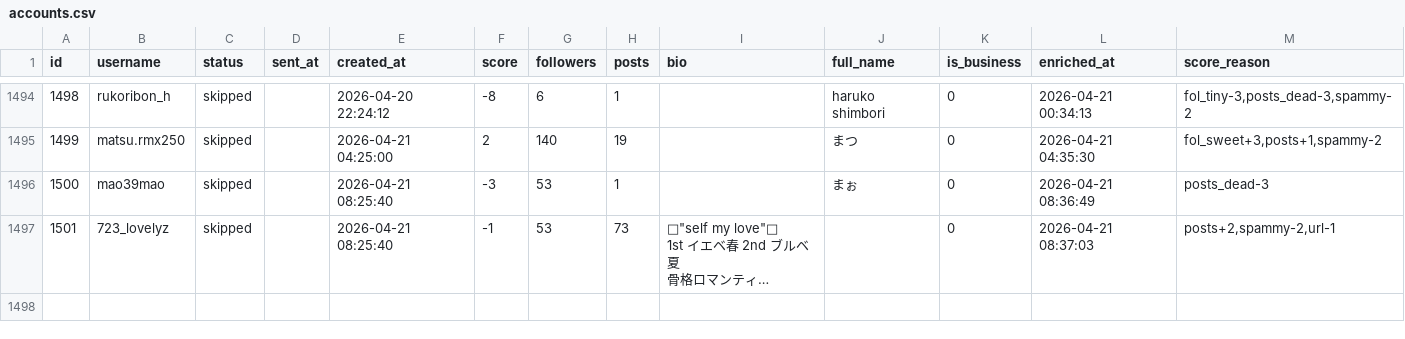
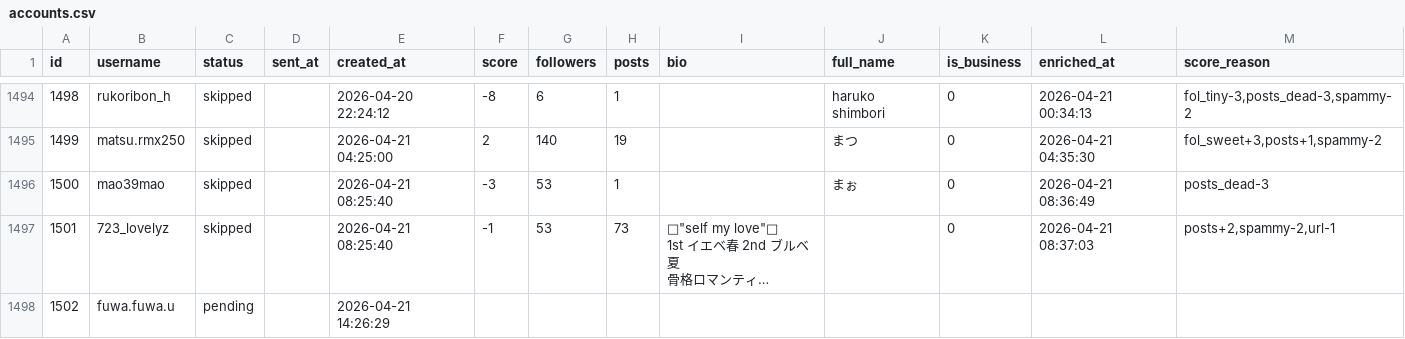
Before and after one commit to badomintonpepe0518-alt/instagram-dm-bot, a CSV file: data/accounts.csv, drawn as a sheet; only a part is shown, gaps mark what is left out; long unchanged cells end in …; the diff names each change by its address in the sheet, - before the commit and + after, or states it on an @@ line.

Commit message:
sync: data update 2026-04-21 15:21

```diff
--- a/data/accounts.csv
+++ b/data/accounts.csv
+row 1498: 1502 | fuwa.fuwa.u | pending |  | 2026-04-21 14:26:29
```
